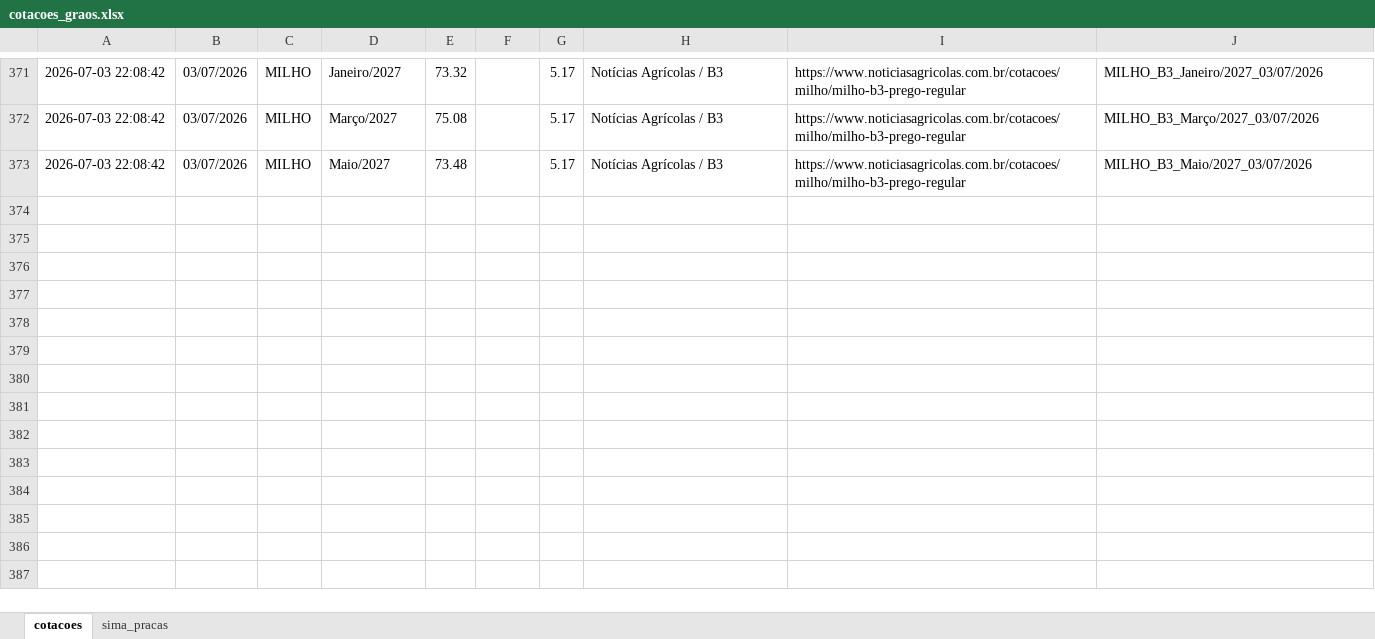
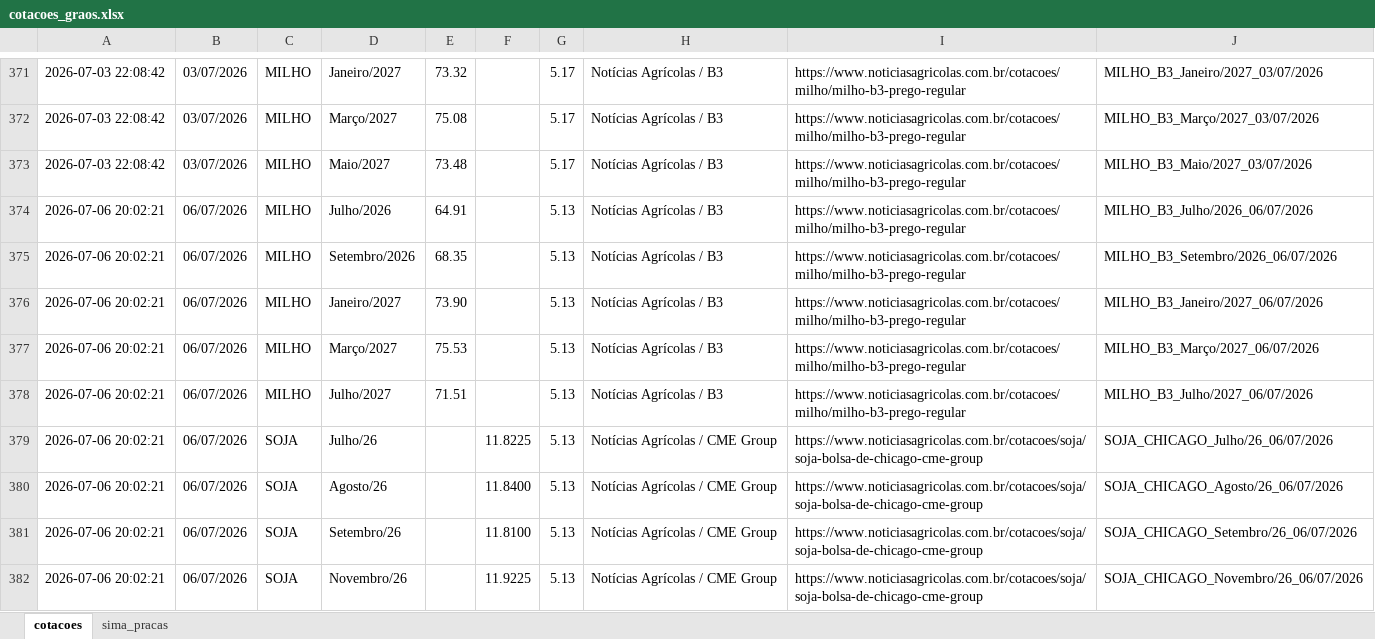
Before and after one commit to agrohara/cotacao-milho-b3, an Excel workbook: cotacoes_graos.xlsx, sheet cotacoes, drawn as a sheet; only a part is shown, gaps mark what is left out; values as stored, in another font and other column widths than the file's, no borders; table styles not drawn; the diff names each change by its address in the sheet, - before the commit and + after, or states it on an @@ line.

```diff
--- a/cotacoes_graos.xlsx (sheet cotacoes)
+++ b/cotacoes_graos.xlsx (sheet cotacoes)
+row 374: 2026-07-06 20:02:21 | 06/07/2026 | MILHO | Julho/2026 | 64.91 |  | 5.13 | Notícias Agrícolas / B3 | https://www.noticiasagricolas.com.br/cotacoes/milho/milho-b3-prego-regular | MILHO_B3_Julho/2026_06/07/2026
+row 375: 2026-07-06 20:02:21 | 06/07/2026 | MILHO | Setembro/2026 | 68.35 |  | 5.13 | Notícias Agrícolas / B3 | https://www.noticiasagricolas.com.br/cotacoes/milho/milho-b3-prego-regular | MILHO_B3_Setembro/2026_06/07/2026
+row 376: 2026-07-06 20:02:21 | 06/07/2026 | MILHO | Janeiro/2027 | 73.90 |  | 5.13 | Notícias Agrícolas / B3 | https://www.noticiasagricolas.com.br/cotacoes/milho/milho-b3-prego-regular | MILHO_B3_Janeiro/2027_06/07/2026
+row 377: 2026-07-06 20:02:21 | 06/07/2026 | MILHO | Março/2027 | 75.53 |  | 5.13 | Notícias Agrícolas / B3 | https://www.noticiasagricolas.com.br/cotacoes/milho/milho-b3-prego-regular | MILHO_B3_Março/2027_06/07/2026
+row 378: 2026-07-06 20:02:21 | 06/07/2026 | MILHO | Julho/2027 | 71.51 |  | 5.13 | Notícias Agrícolas / B3 | https://www.noticiasagricolas.com.br/cotacoes/milho/milho-b3-prego-regular | MILHO_B3_Julho/2027_06/07/2026
+row 379: 2026-07-06 20:02:21 | 06/07/2026 | SOJA | Julho/26 |  | 11.8225 | 5.13 | Notícias Agrícolas / CME Group | https://www.noticiasagricolas.com.br/cotacoes/soja/soja-bolsa-de-chicago-cme-group | SOJA_CHICAGO_Julho/26_06/07/2026
+row 380: 2026-07-06 20:02:21 | 06/07/2026 | SOJA | Agosto/26 |  | 11.8400 | 5.13 | Notícias Agrícolas / CME Group | https://www.noticiasagricolas.com.br/cotacoes/soja/soja-bolsa-de-chicago-cme-group | SOJA_CHICAGO_Agosto/26_06/07/2026
+row 381: 2026-07-06 20:02:21 | 06/07/2026 | SOJA | Setembro/26 |  | 11.8100 | 5.13 | Notícias Agrícolas / CME Group | https://www.noticiasagricolas.com.br/cotacoes/soja/soja-bolsa-de-chicago-cme-group | SOJA_CHICAGO_Setembro/26_06/07/2026
+row 382: 2026-07-06 20:02:21 | 06/07/2026 | SOJA | Novembro/26 |  | 11.9225 | 5.13 | Notícias Agrícolas / CME Group | https://www.noticiasagricolas.com.br/cotacoes/soja/soja-bolsa-de-chicago-cme-group | SOJA_CHICAGO_Novembro/26_06/07/2026
```
